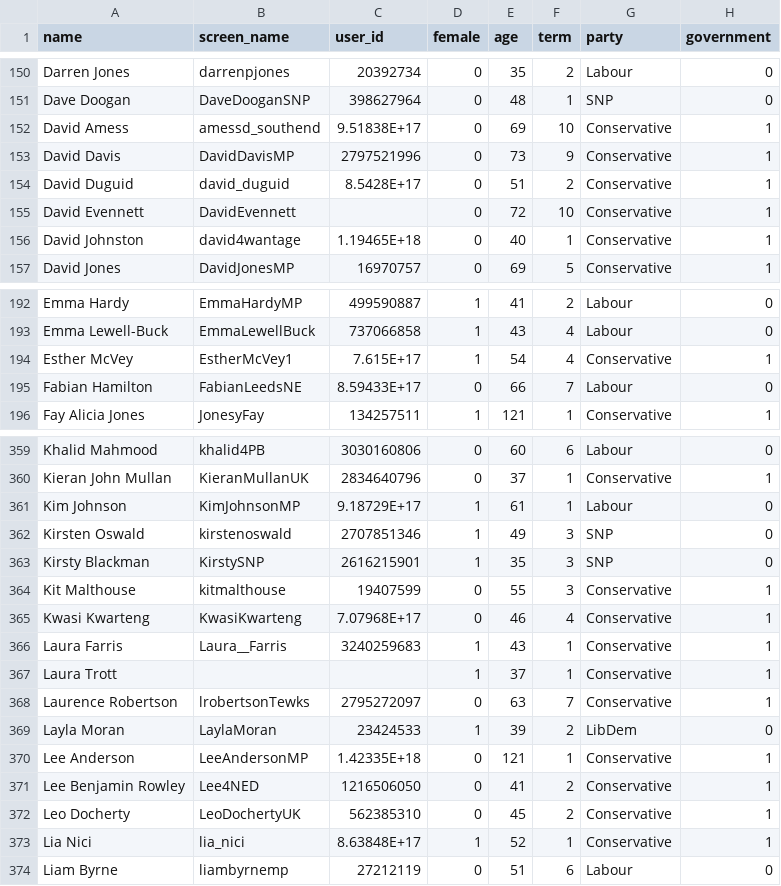
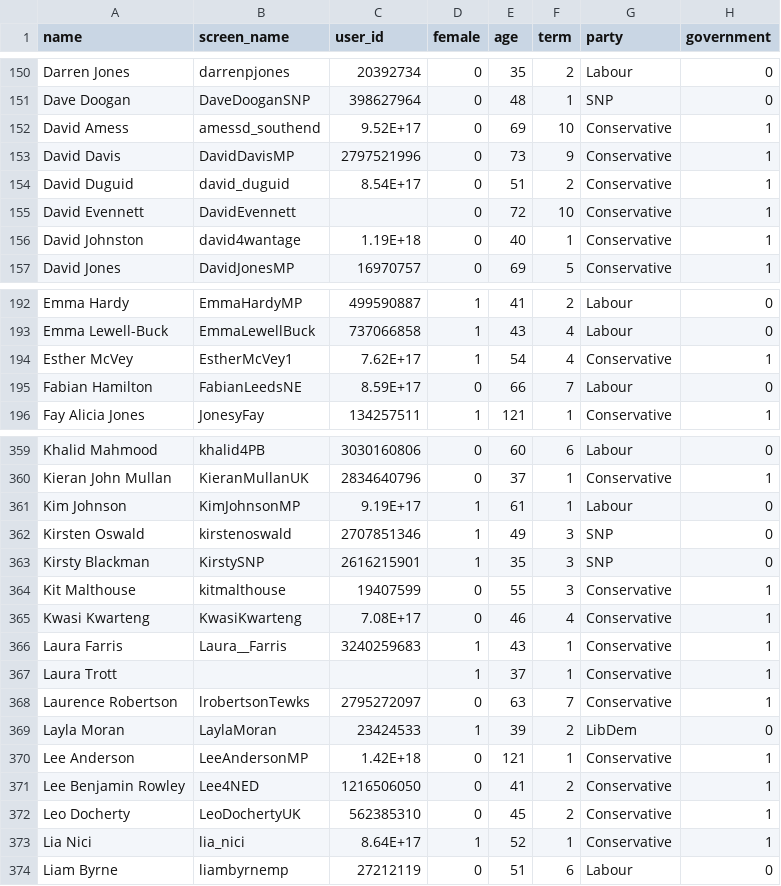
Before and after one commit to resulumit/twtr_workshop, a CSV file: data/mps.csv, drawn as a sheet; only a part is shown, gaps mark what is left out; the diff covers the shown part only; the diff names each change by its address in the sheet, - before the commit and + after, or states it on an @@ line.

```diff
--- a/data/mps.csv
+++ b/data/mps.csv
-C152 (user_id): 9.51838E+17
+C152 (user_id): 9.52E+17
-C154 (user_id): 8.5428E+17
+C154 (user_id): 8.54E+17
-C156 (user_id): 1.19465E+18
+C156 (user_id): 1.19E+18
-C194 (user_id): 7.615E+17
+C194 (user_id): 7.62E+17
-C195 (user_id): 8.59433E+17
+C195 (user_id): 8.59E+17
-C361 (user_id): 9.18729E+17
+C361 (user_id): 9.19E+17
-C365 (user_id): 7.07968E+17
+C365 (user_id): 7.08E+17
-C370 (user_id): 1.42335E+18
+C370 (user_id): 1.42E+18
-C373 (user_id): 8.63848E+17
+C373 (user_id): 8.64E+17
```
Also changed, not shown: 55 edited cells elsewhere in this file.
